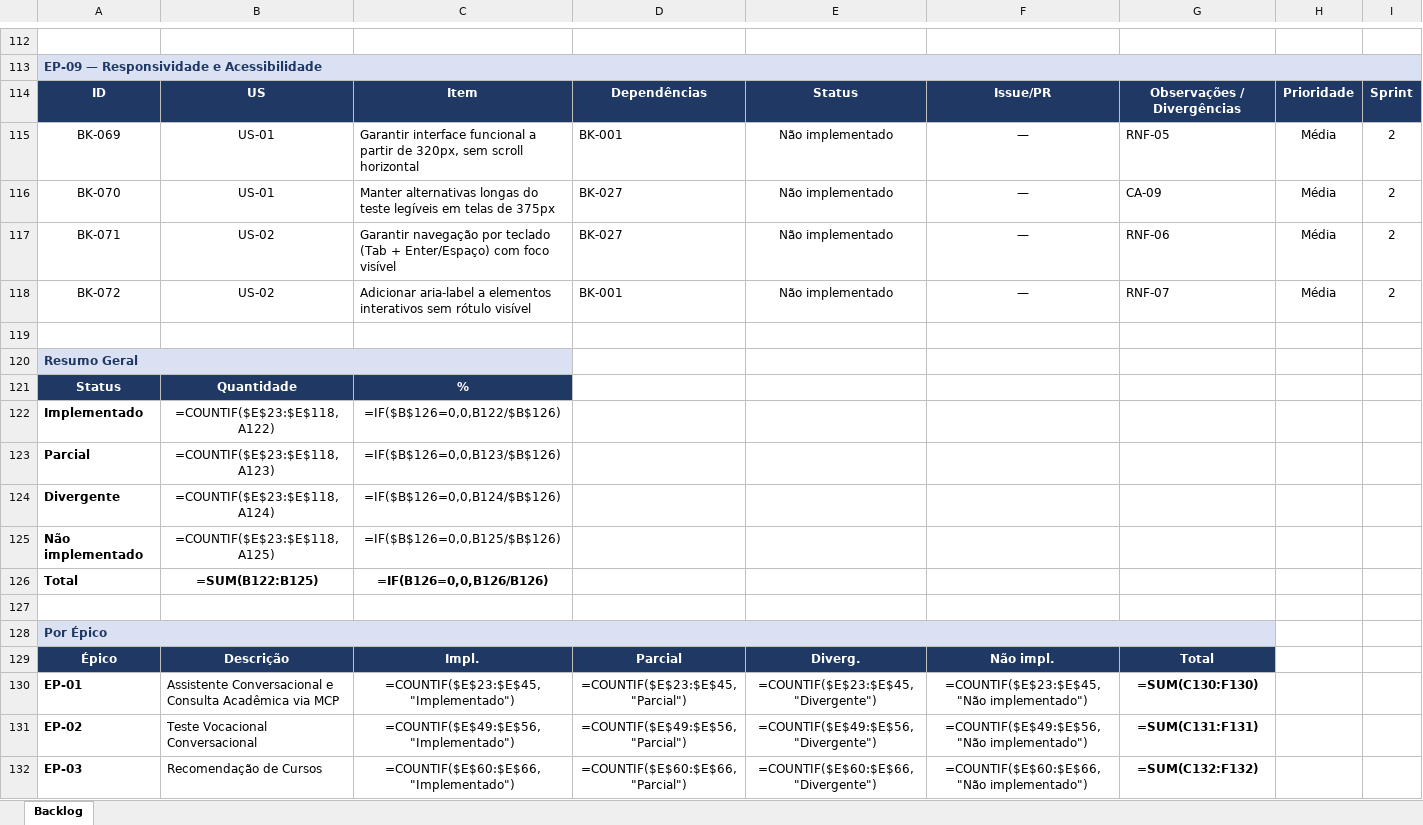
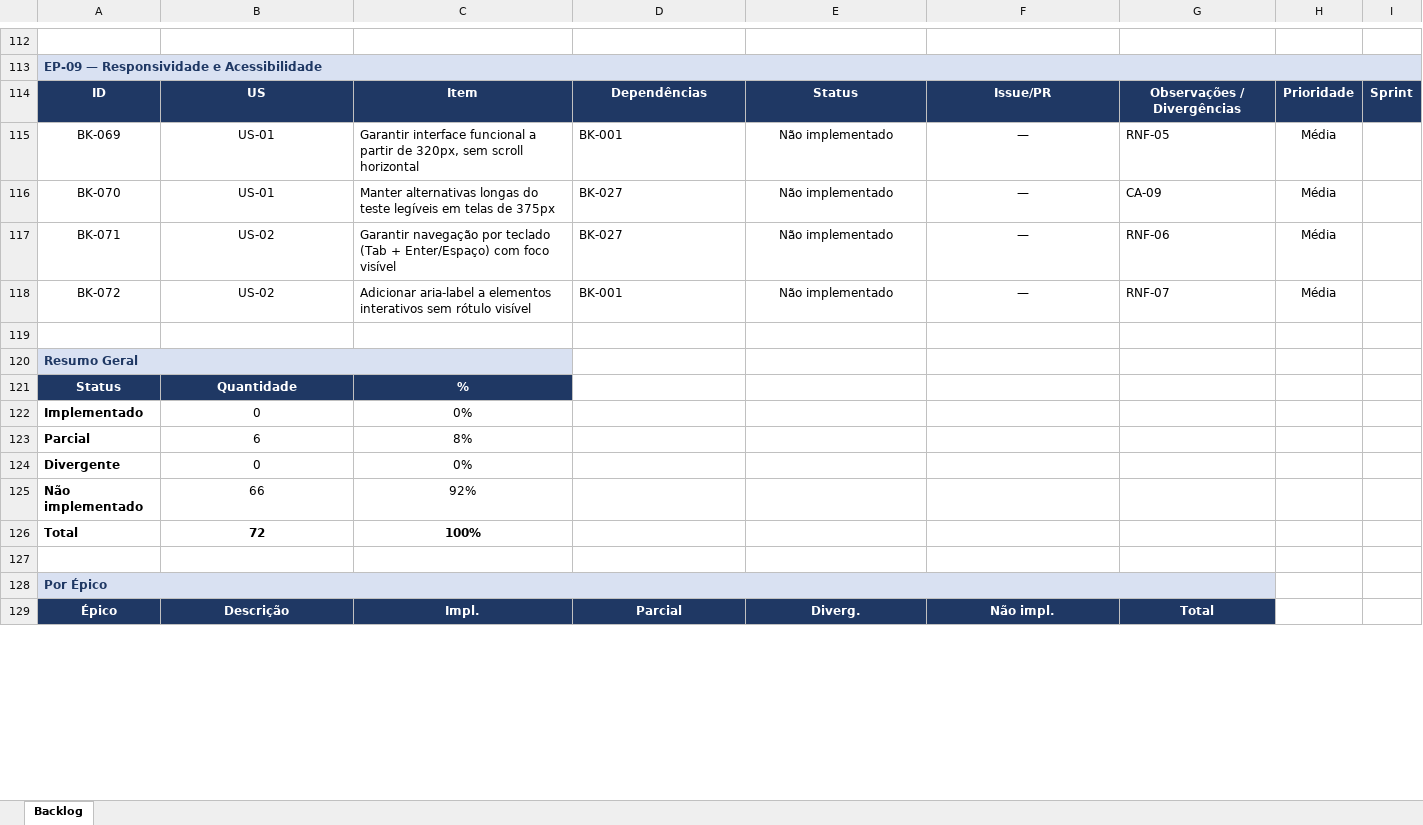
Before and after one commit to fabrica-bayarea/Chat-2026-2, an Excel workbook: docs/Backlog-Chatbot.xlsx, sheet Backlog, drawn as a sheet; only a part is shown, gaps mark what is left out; values as stored, in another font and other column widths than the file's, no borders; formulas without a stored value are shown as written; conditional formats not drawn; removed rows and columns are numbered as before the commit, all else as after; the diff covers the shown part only; the diff names each change by its address in the sheet, - before the commit and + after, or states it on an @@ line.

```diff
--- a/docs/Backlog-Chatbot.xlsx (sheet Backlog)
+++ b/docs/Backlog-Chatbot.xlsx (sheet Backlog)
-I115:I118: 2
+I115:I118: (empty)
-B122: =COUNTIF($E$23:$E$118,A122)
+B122: 0
-C122: =IF($B$126=0,0,B122/$B$126)
+C122: 0%
-B123: =COUNTIF($E$23:$E$118,A123)
+B123: 6
-C123: =IF($B$126=0,0,B123/$B$126)
+C123: 8%
-B124: =COUNTIF($E$23:$E$118,A124)
+B124: 0
-C124: =IF($B$126=0,0,B124/$B$126)
+C124: 0%
-B125: =COUNTIF($E$23:$E$118,A125)
+B125: 66
-C125: =IF($B$126=0,0,B125/$B$126)
+C125: 92%
-B126: =SUM(B122:B125)
+B126: 72
-C126: =IF(B126=0,0,B126/B126)
+C126: 100%
-row 130: EP-01 | Assistente Conversacional e Consulta Acadêmica via MCP | =COUNTIF($E$23:$E$45,"Implementado") | =COUNTIF($E$23:$E$45,"Parcial") | =COUNTIF($E$23:$E$45,"Divergente") | =COUNTIF($E$23:$E$45,"Não implementado") | =SUM(C130:F130)
-row 131: EP-02 | Teste Vocacional Conversacional | =COUNTIF($E$49:$E$56,"Implementado") | =COUNTIF($E$49:$E$56,"Parcial") | =COUNTIF($E$49:$E$56,"Divergente") | =COUNTIF($E$49:$E$56,"Não implementado") | =SUM(C131:F131)
-row 132: EP-03 | Recomendação de Cursos | =COUNTIF($E$60:$E$66,"Implementado") | =COUNTIF($E$60:$E$66,"Parcial") | =COUNTIF($E$60:$E$66,"Divergente") | =COUNTIF($E$60:$E$66,"Não implementado") | =SUM(C132:F132)
```
Also changed, not shown: 10 added rows, 7 removed rows and 29 edited cells elsewhere in this sheet, 11 other files.
